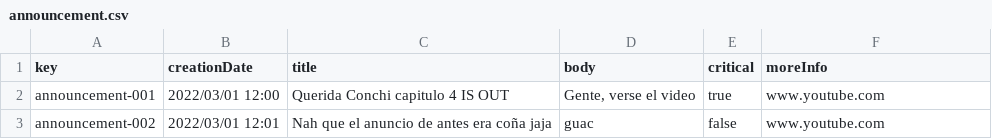
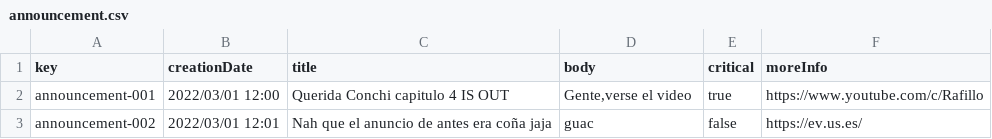
Before and after one commit to frabotrom/dp2-2022-E3-02, a CSV file: src/main/webapp/WEB-INF/resources/sample-data/announcement.csv, drawn as a sheet.

```diff
--- a/src/main/webapp/WEB-INF/resources/sample-data/announcement.csv
+++ b/src/main/webapp/WEB-INF/resources/sample-data/announcement.csv
@@ -1,3 +1,3 @@
 key,creationDate,title,body,critical,moreInfo
-announcement-001,"2022/03/01 12:00", "Querida Conchi capitulo 4 IS OUT", "Gente, verse el video", "true", "www.youtube.com"
-announcement-002,"2022/03/01 12:01", "Nah que el anuncio de antes era coña jaja", "guac", "false", "www.youtube.com"
+announcement-001,"2022/03/01 12:00","Querida Conchi capitulo 4 IS OUT","Gente,verse el video","true","https://www.youtube.com/c/Rafillo"
+announcement-002,"2022/03/01 12:01","Nah que el anuncio de antes era coña jaja","guac","false","https://ev.us.es/"
```
Also changed, not shown: src/main/webapp/WEB-INF/resources/initial-data/user-account.csv, src/main/webapp/WEB-INF/resources/sample-data/inventor.csv, 18 other files.
